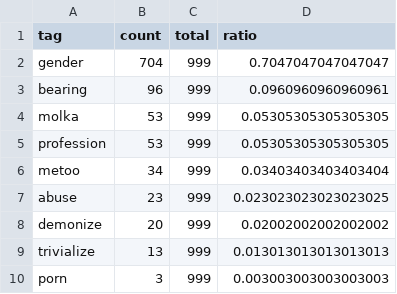
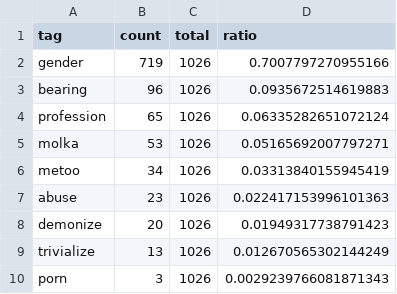
Before and after one commit to misogynyX/done-it-again, a CSV file: docs/_data/stats_freq_tags.csv, drawn as a sheet.

```diff
--- a/docs/_data/stats_freq_tags.csv
+++ b/docs/_data/stats_freq_tags.csv
@@ -1,10 +1,10 @@
 tag,count,total,ratio
-gender,704,999,0.7047047047047047
-bearing,96,999,0.0960960960960961
-molka,53,999,0.05305305305305305
-profession,53,999,0.05305305305305305
-metoo,34,999,0.03403403403403404
-abuse,23,999,0.023023023023023025
-demonize,20,999,0.02002002002002002
-trivialize,13,999,0.013013013013013013
-porn,3,999,0.003003003003003003
+gender,719,1026,0.7007797270955166
+bearing,96,1026,0.0935672514619883
+profession,65,1026,0.06335282651072124
+molka,53,1026,0.05165692007797271
+metoo,34,1026,0.03313840155945419
+abuse,23,1026,0.022417153996101363
+demonize,20,1026,0.01949317738791423
+trivialize,13,1026,0.012670565302144249
+porn,3,1026,0.0029239766081871343
```
Also changed, not shown: docs/_data/stats_best_cps.csv, docs/_data/stats_daily.csv, 2 other files.
